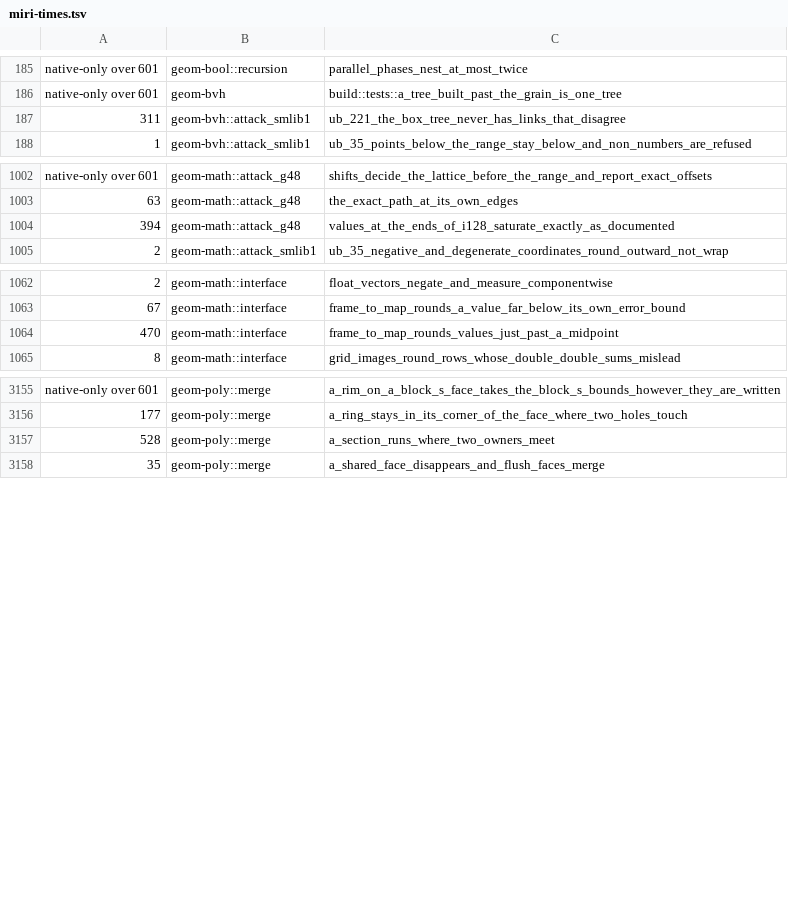
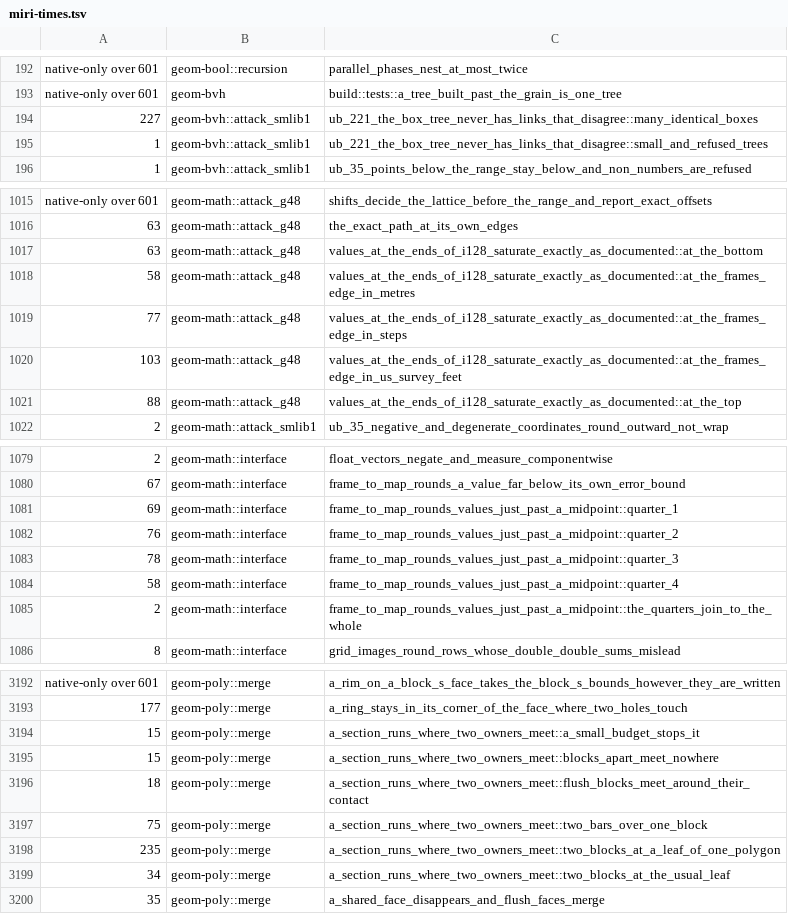
Before and after one commit to spareware-co-op/spareware, a TSV file: projects/engines/geometry/crates/geom-test/src/miri-times.tsv, drawn as a sheet; only a part is shown, gaps mark what is left out; removed rows and columns are numbered as before the commit, all else as after; the diff covers the shown part only; the diff names each change by its address in the sheet, - before the commit and + after, or states it on an @@ line.

```diff
--- a/projects/engines/geometry/crates/geom-test/src/miri-times.tsv
+++ b/projects/engines/geometry/crates/geom-test/src/miri-times.tsv
-row 187: 311 | geom-bvh::attack_smlib1 | ub_221_the_box_tree_never_has_links_that_disagree
+row 194: 227 | geom-bvh::attack_smlib1 | ub_221_the_box_tree_never_has_links_that_disagree::many_identical_boxes
+row 195: 1 | geom-bvh::attack_smlib1 | ub_221_the_box_tree_never_has_links_that_disagree::small_and_refused_trees
+row 1017: 63 | geom-math::attack_g48 | values_at_the_ends_of_i128_saturate_exactly_as_documented::at_the_bottom
+row 1018: 58 | geom-math::attack_g48 | values_at_the_ends_of_i128_saturate_exactly_as_documented::at_the_frames_edge_in_metres
+row 1019: 77 | geom-math::attack_g48 | values_at_the_ends_of_i128_saturate_exactly_as_documented::at_the_frames_edge_in_steps
+row 1020: 103 | geom-math::attack_g48 | values_at_the_ends_of_i128_saturate_exactly_as_documented::at_the_frames_edge_in_us_survey_feet
-A1021: 394
+A1021: 88
-C1021: values_at_the_ends_of_i128_saturate_exactly_as_documented
+C1021: values_at_the_ends_of_i128_saturate_exactly_as_documented::at_the_top
-A1081: 470
+A1081: 69
-C1081: frame_to_map_rounds_values_just_past_a_midpoint
+C1081: frame_to_map_rounds_values_just_past_a_midpoint::quarter_1
+row 1082: 76 | geom-math::interface | frame_to_map_rounds_values_just_past_a_midpoint::quarter_2
+row 1083: 78 | geom-math::interface | frame_to_map_rounds_values_just_past_a_midpoint::quarter_3
+row 1084: 58 | geom-math::interface | frame_to_map_rounds_values_just_past_a_midpoint::quarter_4
+row 1085: 2 | geom-math::interface | frame_to_map_rounds_values_just_past_a_midpoint::the_quarters_join_to_the_whole
-row 3157: 528 | geom-poly::merge | a_section_runs_where_two_owners_meet
+row 3194: 15 | geom-poly::merge | a_section_runs_where_two_owners_meet::a_small_budget_stops_it
+row 3195: 15 | geom-poly::merge | a_section_runs_where_two_owners_meet::blocks_apart_meet_nowhere
+row 3196: 18 | geom-poly::merge | a_section_runs_where_two_owners_meet::flush_blocks_meet_around_their_contact
+row 3197: 75 | geom-poly::merge | a_section_runs_where_two_owners_meet::two_bars_over_one_block
+row 3198: 235 | geom-poly::merge | a_section_runs_where_two_owners_meet::two_blocks_at_a_leaf_of_one_polygon
+row 3199: 34 | geom-poly::merge | a_section_runs_where_two_owners_meet::two_blocks_at_the_usual_leaf
```
Also changed, not shown: 36 added rows and 34 edited cells elsewhere in this file.
